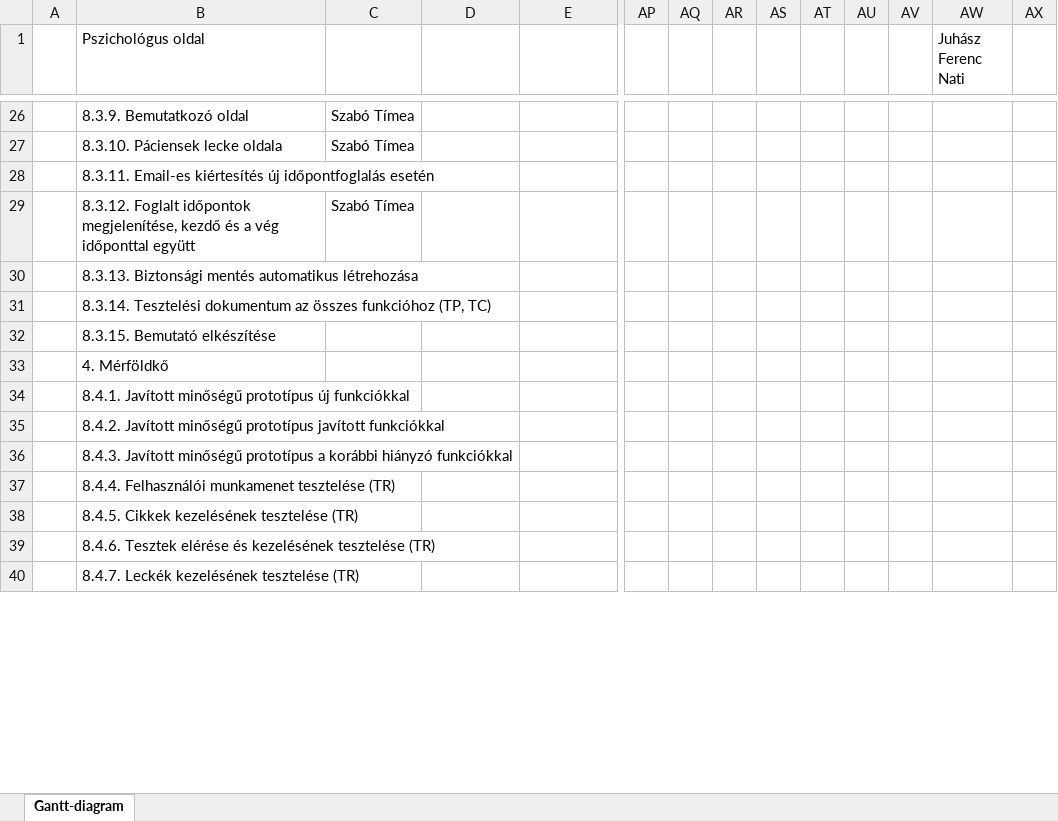
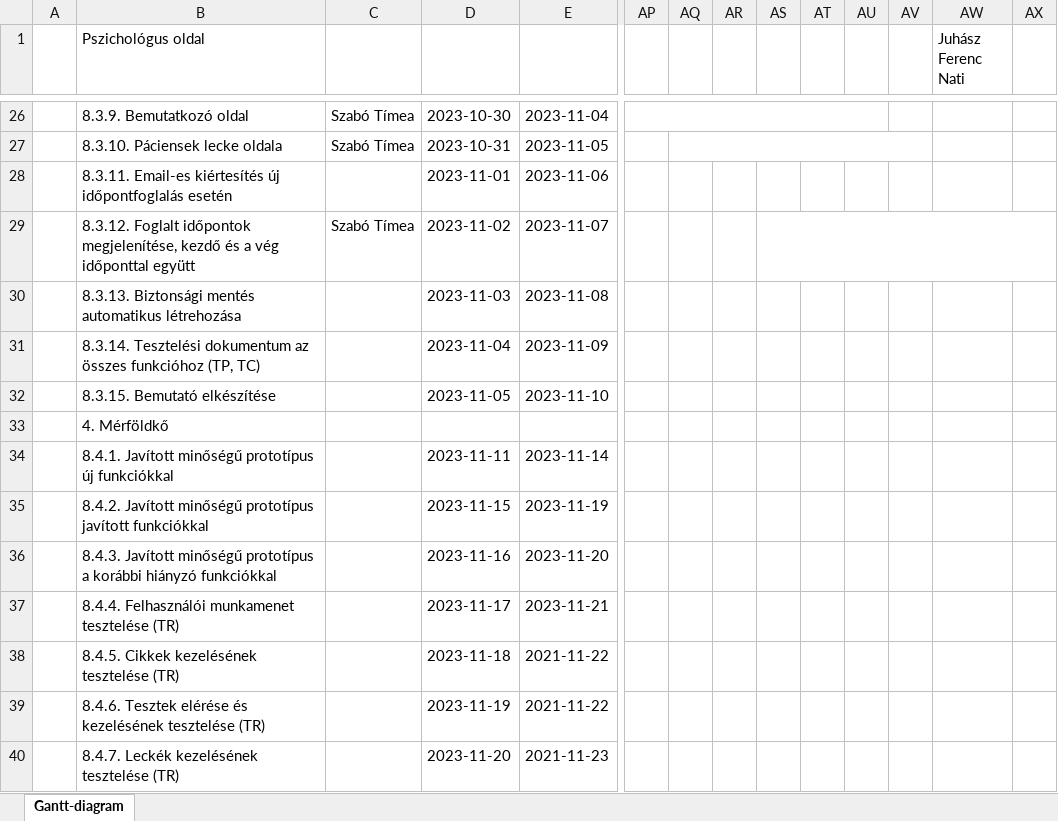
Before and after one commit to timeaszabo1217/rendszerfejl1, an Excel workbook: gantt-diagram.xlsx, sheet Gantt-diagram, drawn as a sheet; only a part is shown, gaps mark what is left out; values as stored, in another font and other column widths than the file's, no cell formats; conditional formats not drawn; the diff covers the shown part only; the diff names each change by its address in the sheet, - before the commit and + after, or states it on an @@ line.

```diff
--- a/gantt-diagram.xlsx (sheet Gantt-diagram)
+++ b/gantt-diagram.xlsx (sheet Gantt-diagram)
-D26: (empty)
+D26: 2023-10-30
-E26: (empty)
+E26: 2023-11-04
+AP26:AU26 merged
-D27: (empty)
+D27: 2023-10-31
-E27: (empty)
+E27: 2023-11-05
+AQ27:AV27 merged
-D28: (empty)
+D28: 2023-11-01
-E28: (empty)
+E28: 2023-11-06
-D29: (empty)
+D29: 2023-11-02
-E29: (empty)
+E29: 2023-11-07
+AS29:AX29 merged
-D30: (empty)
+D30: 2023-11-03
-E30: (empty)
+E30: 2023-11-08
-D31: (empty)
+D31: 2023-11-04
-E31: (empty)
+E31: 2023-11-09
-D32: (empty)
+D32: 2023-11-05
-E32: (empty)
+E32: 2023-11-10
-D34: (empty)
+D34: 2023-11-11
-E34: (empty)
+E34: 2023-11-14
-D35: (empty)
+D35: 2023-11-15
-E35: (empty)
+E35: 2023-11-19
-D36: (empty)
+D36: 2023-11-16
-E36: (empty)
+E36: 2023-11-20
-D37: (empty)
+D37: 2023-11-17
-E37: (empty)
+E37: 2023-11-21
-D38: (empty)
+D38: 2023-11-18
-E38:E39: (empty)
+E38:E39: 2021-11-22
-D39: (empty)
+D39: 2023-11-19
-D40: (empty)
+D40: 2023-11-20
-E40: (empty)
+E40: 2021-11-23
```
Also changed, not shown: 35 edited cells and merged cells elsewhere in this sheet, cell formats.
